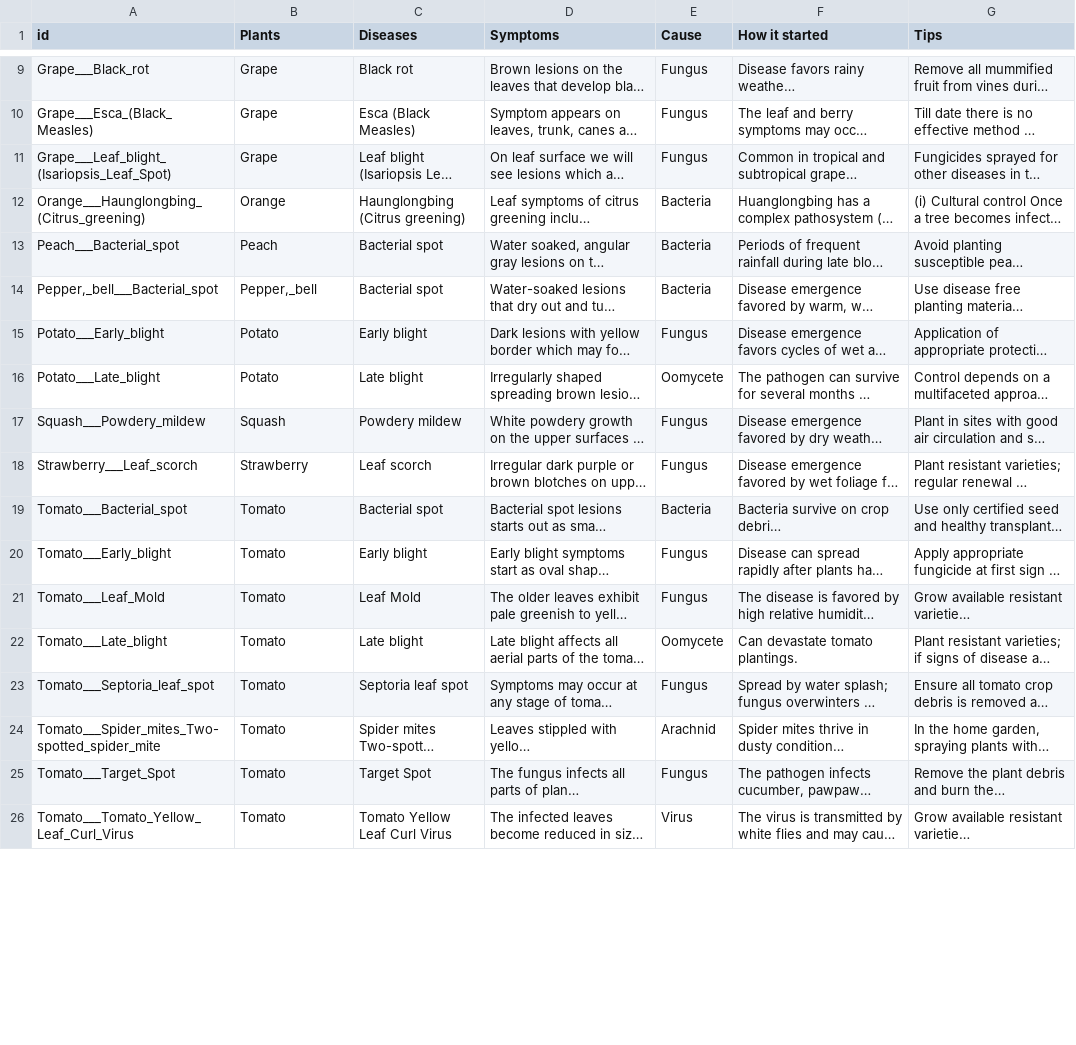
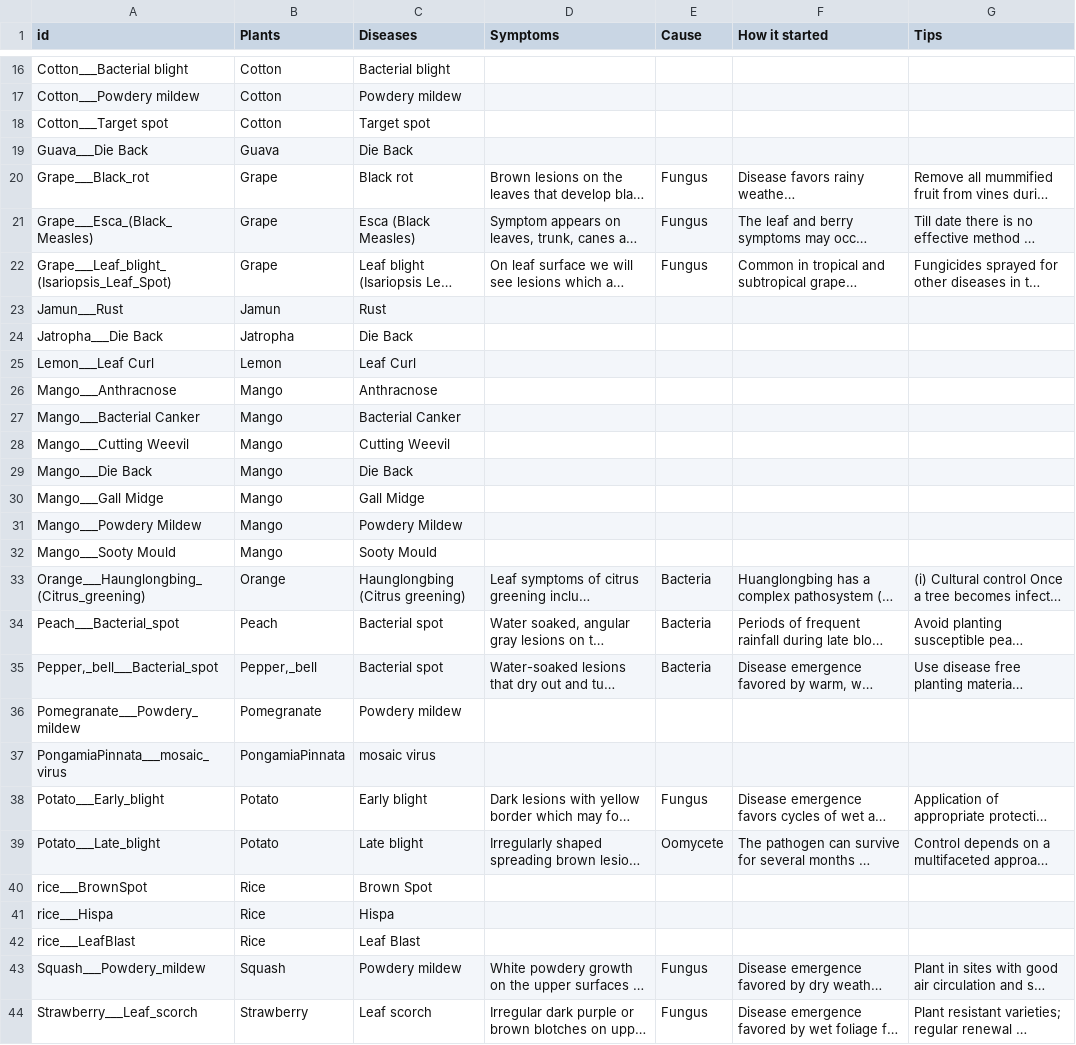
Before and after one commit to hady-o/LeafApp, a CSV file: app/src/main/assets/Data/DiseasesDescription.csv, drawn as a sheet; only a part is shown, gaps mark what is left out; the shorter side is filled out with more unchanged rows; long unchanged cells end in …; the diff covers the shown part only; the diff names each change by its address in the sheet, - before the commit and + after, or states it on an @@ line.

```diff
--- a/app/src/main/assets/Data/DiseasesDescription.csv
+++ b/app/src/main/assets/Data/DiseasesDescription.csv
+row 16: Cotton___Bacterial blight | Cotton | Bacterial blight
+row 17: Cotton___Powdery mildew | Cotton | Powdery mildew
+row 18: Cotton___Target spot | Cotton | Target spot
+row 19: Guava___Die Back | Guava | Die Back
+row 23: Jamun___Rust | Jamun | Rust
+row 24: Jatropha___Die Back | Jatropha | Die Back
+row 25: Lemon___Leaf Curl | Lemon | Leaf Curl
+row 26: Mango___Anthracnose | Mango | Anthracnose
+row 27: Mango___Bacterial Canker | Mango | Bacterial Canker
+row 28: Mango___Cutting Weevil | Mango | Cutting Weevil
+row 29: Mango___Die Back | Mango | Die Back
+row 30: Mango___Gall Midge | Mango | Gall Midge
+row 31: Mango___Powdery Mildew | Mango | Powdery Mildew
+row 32: Mango___Sooty Mould | Mango | Sooty Mould
+row 36: Pomegranate___Powdery_mildew | Pomegranate | Powdery mildew
+row 37: PongamiaPinnata___mosaic_virus | PongamiaPinnata | mosaic virus
+row 40: rice___BrownSpot | Rice | Brown Spot
+row 41: rice___Hispa | Rice | Hispa
+row 42: rice___LeafBlast | Rice | Leaf Blast
```
Also changed, not shown: 7 added rows and 21 edited cells elsewhere in this file, app/src/main/assets/Data/ArabicDiseasesDescription.csv.
